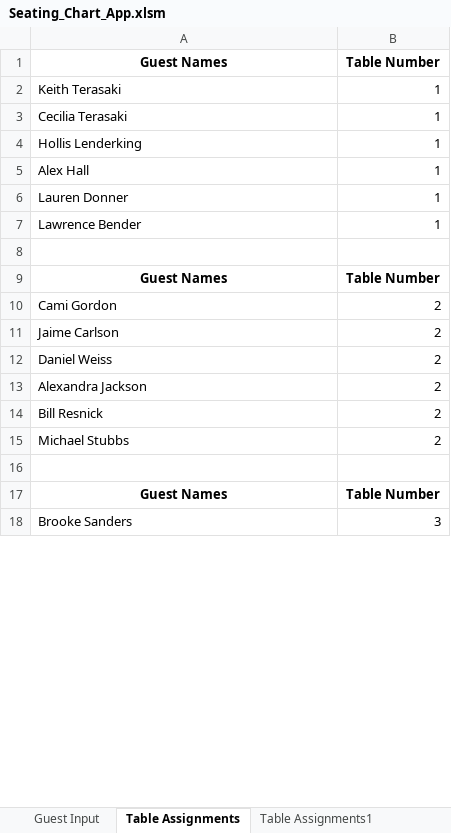
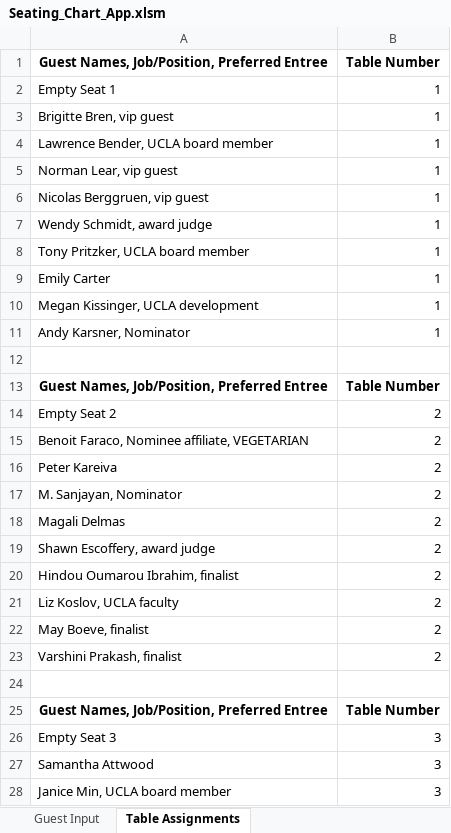
Before and after one commit to roho1445/Seating-Chart-App, an Excel workbook: Working_Version/Seating_Chart_App.xlsm, sheet Table Assignments, drawn as a sheet; only a part is shown; values as stored, in another font and other column widths than the file's, no borders; charts and pictures not drawn; addresses are those after the commit; the diff covers the shown part only; the diff names each change by its address in the sheet, - before the commit and + after, or states it on an @@ line.

```diff
--- a/Working_Version/Seating_Chart_App.xlsm (sheet Table Assignments)
+++ b/Working_Version/Seating_Chart_App.xlsm (sheet Table Assignments)
-sheet tab: Table Assignments1
-A1: Guest Names
+A1: Guest Names, Job/Position, Preferred Entree
+row 2: Empty Seat 1 | 1
+row 3: Brigitte Bren, vip guest | 1
+row 4: Lawrence Bender, UCLA board member | 1
-A5: Keith Terasaki
+A5: Norman Lear, vip guest
-A6: Cecilia Terasaki
+A6: Nicolas Berggruen, vip guest
+row 7: Wendy Schmidt, award judge | 1
-A8: Hollis Lenderking
+A8: Tony Pritzker, UCLA board member
-A9: Alex Hall
+A9: Emily Carter
-A10: Lauren Donner
+A10: Megan Kissinger, UCLA development
-A11: Lawrence Bender
+A11: Andy Karsner, Nominator
-A13: Guest Names
+A13: Guest Names, Job/Position, Preferred Entree
+row 14: Empty Seat 2 | 2
+row 15: Benoit Faraco, Nominee affiliate, VEGETARIAN | 2
+row 16: Peter Kareiva | 2
-A17: Cami Gordon
+A17: M. Sanjayan, Nominator
-A18: Jaime Carlson
+A18: Magali Delmas
-A19: Daniel Weiss
+A19: Shawn Escoffery, award judge
-A20: Alexandra Jackson
+A20: Hindou Oumarou Ibrahim, finalist
+row 21: Liz Koslov, UCLA faculty | 2
-A22: Bill Resnick
+A22: May Boeve, finalist
-A23: Michael Stubbs
+A23: Varshini Prakash, finalist
-A25: Guest Names
+A25: Guest Names, Job/Position, Preferred Entree
+row 26: Empty Seat 3 | 3
-A27: Brooke Sanders
+A27: Samantha Attwood
+row 28: Janice Min, UCLA board member | 3
```
Also changed, not shown: 86 added rows and 5 edited cells elsewhere in this sheet, sheet Guest Input, other sheet tabs, charts or pictures, 1 other file.
